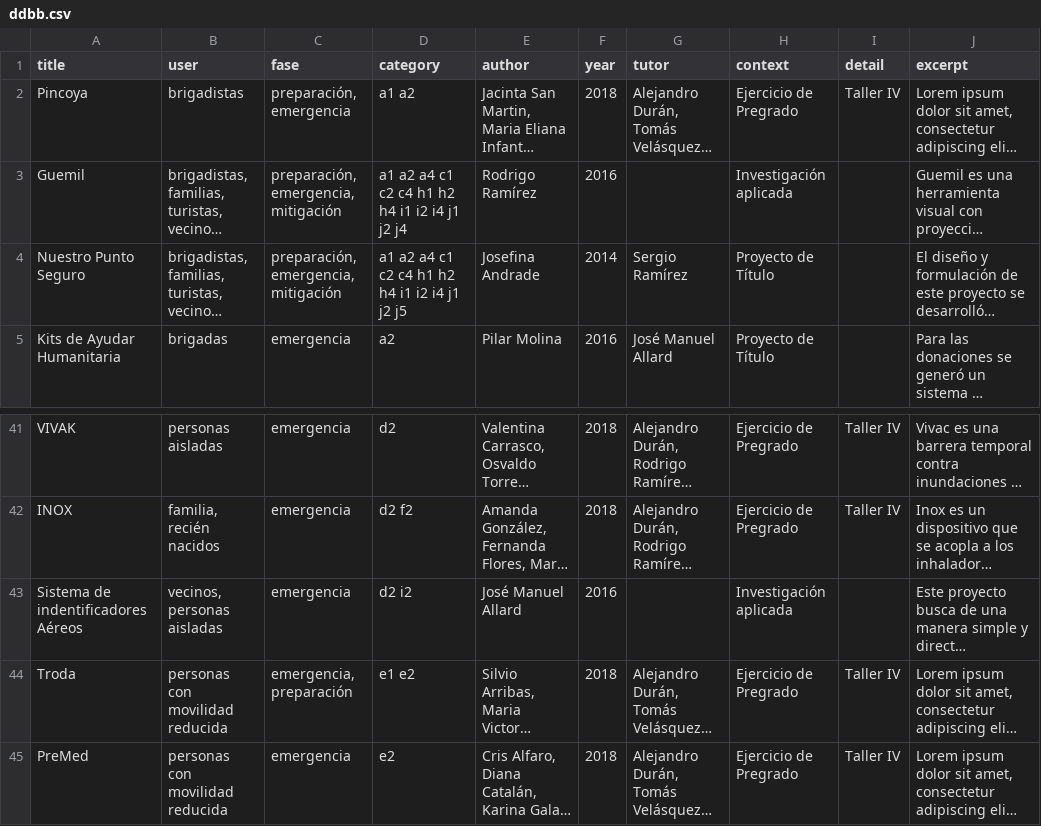
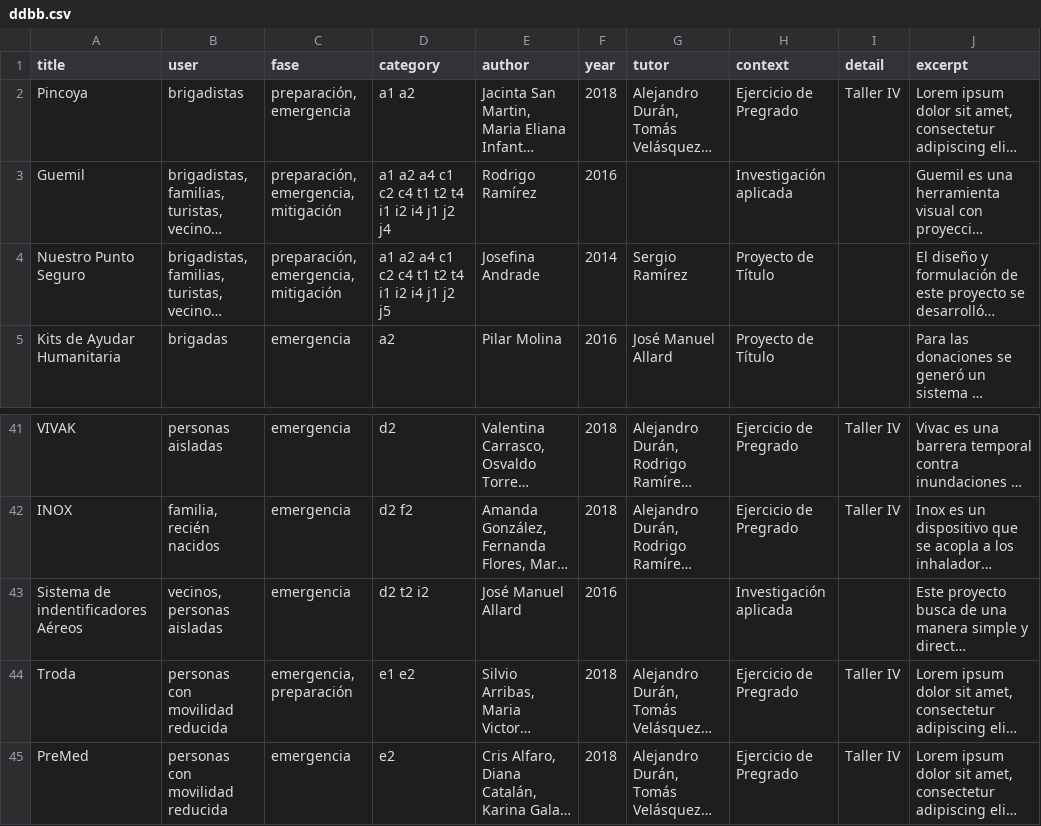
Before and after one commit to MariaCeciliaSuarez/resilience, a CSV file: ddbb.csv, drawn as a sheet; only a part is shown, gaps mark what is left out; long unchanged cells end in …; the diff names each change by its address in the sheet, - before the commit and + after, or states it on an @@ line.

Commit message:
Add files via upload

```diff
--- a/ddbb.csv
+++ b/ddbb.csv
-D3 (category): a1 a2 a4 c1 c2 c4 h1 h2 h4 i1 i2 i4 j1 j2 j4
+D3 (category): a1 a2 a4 c1 c2 c4 t1 t2 t4 i1 i2 i4 j1 j2 j4
-D4 (category): a1 a2 a4 c1 c2 c4 h1 h2 h4 i1 i2 i4 j1 j2 j5
+D4 (category): a1 a2 a4 c1 c2 c4 t1 t2 t4 i1 i2 i4 j1 j2 j5
-D43 (category): d2 i2
+D43 (category): d2 t2 i2
```
